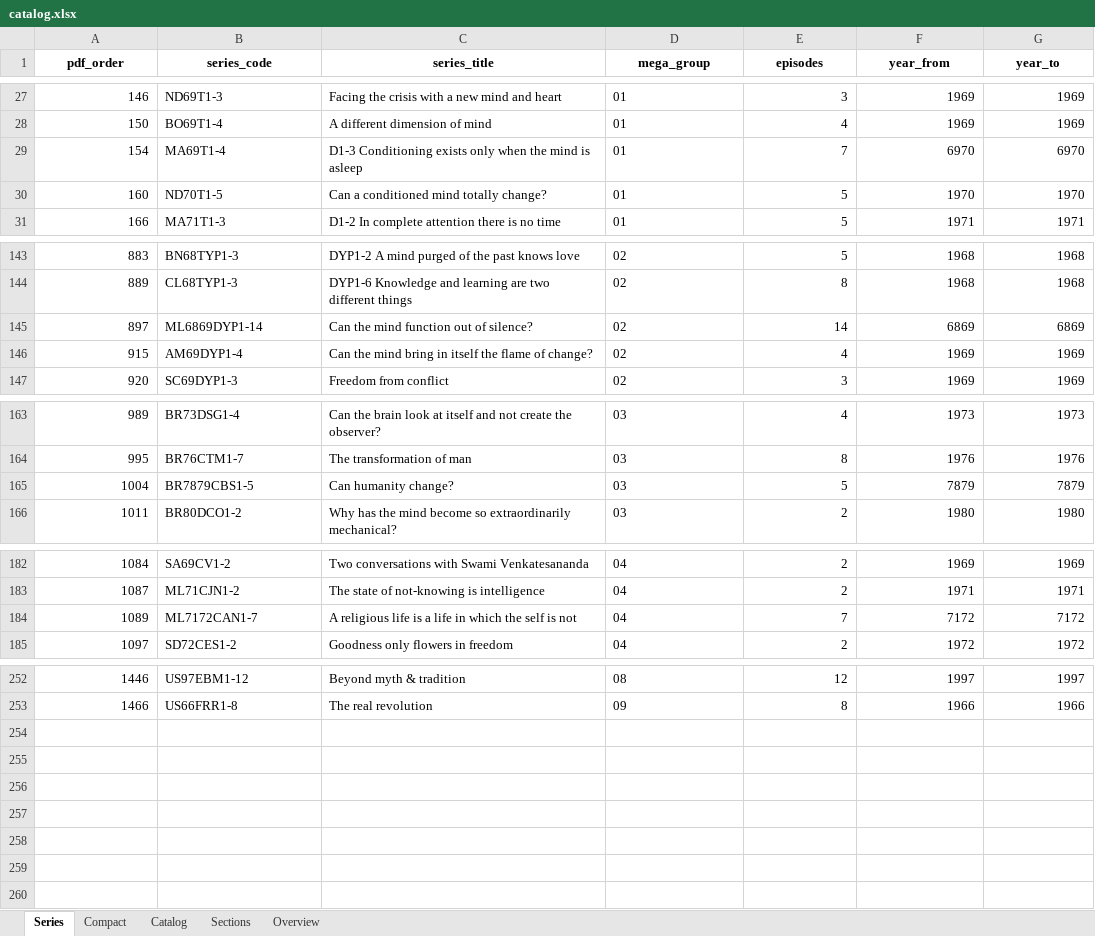
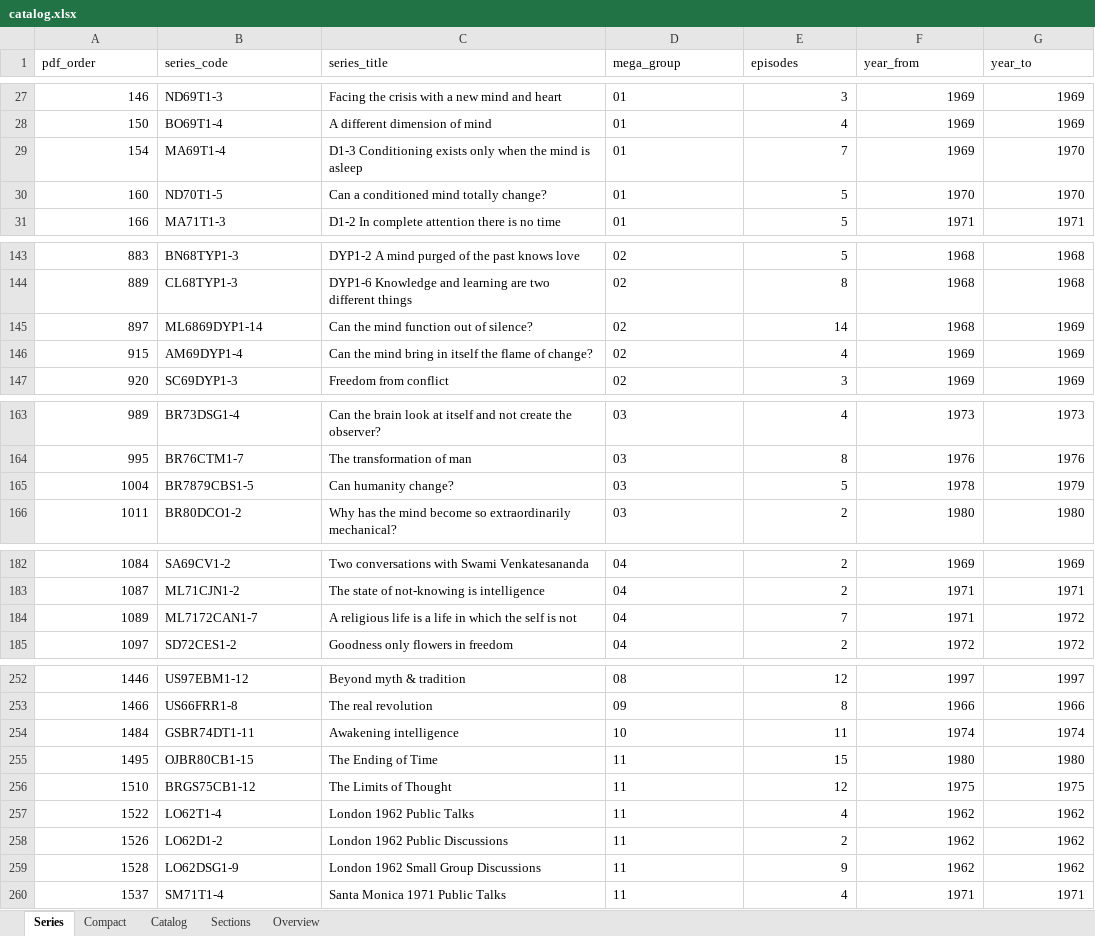
Before and after one commit to d333mianh/jiddukrishnamurti, an Excel workbook: catalog/exports/catalog.xlsx, sheet Series, drawn as a sheet; only a part is shown, gaps mark what is left out; values as stored, in another font and other column widths than the file's, no borders; the diff covers the shown part only; the diff names each change by its address in the sheet, - before the commit and + after, or states it on an @@ line.

```diff
--- a/catalog/exports/catalog.xlsx (sheet Series)
+++ b/catalog/exports/catalog.xlsx (sheet Series)
@@ A1:G1 bold: on → off, alignment: center → left @@
-F29 (year_from): 6970
+F29 (year_from): 1969
-G29 (year_to): 6970
+G29 (year_to): 1970
-F145 (year_from): 6869
+F145 (year_from): 1968
-G145 (year_to): 6869
+G145 (year_to): 1969
-F165 (year_from): 7879
+F165 (year_from): 1978
-G165 (year_to): 7879
+G165 (year_to): 1979
-F184 (year_from): 7172
+F184 (year_from): 1971
-G184 (year_to): 7172
+G184 (year_to): 1972
+row 254: 1484 | GSBR74DT1-11 | Awakening intelligence | 10 | 11 | 1974 | 1974
+row 255: 1495 | OJBR80CB1-15 | The Ending of Time | 11 | 15 | 1980 | 1980
+row 256: 1510 | BRGS75CB1-12 | The Limits of Thought | 11 | 12 | 1975 | 1975
+row 257: 1522 | LO62T1-4 | London 1962 Public Talks | 11 | 4 | 1962 | 1962
+row 258: 1526 | LO62D1-2 | London 1962 Public Discussions | 11 | 2 | 1962 | 1962
+row 259: 1528 | LO62DSG1-9 | London 1962 Small Group Discussions | 11 | 9 | 1962 | 1962
+row 260: 1537 | SM71T1-4 | Santa Monica 1971 Public Talks | 11 | 4 | 1971 | 1971
```
Also changed, not shown: 18 edited cells elsewhere in this sheet, sheet Catalog, sheet Overview, sheet Compact, sheet Sections, 13 other files.
